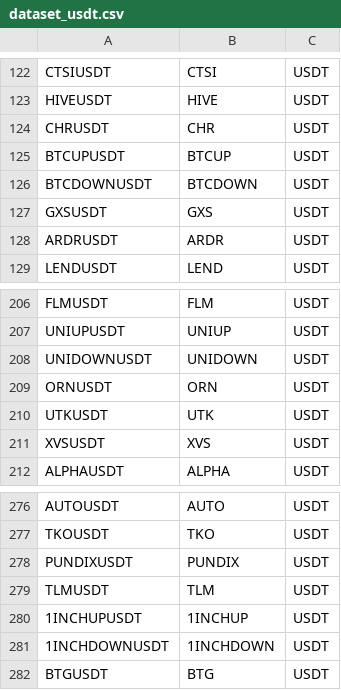
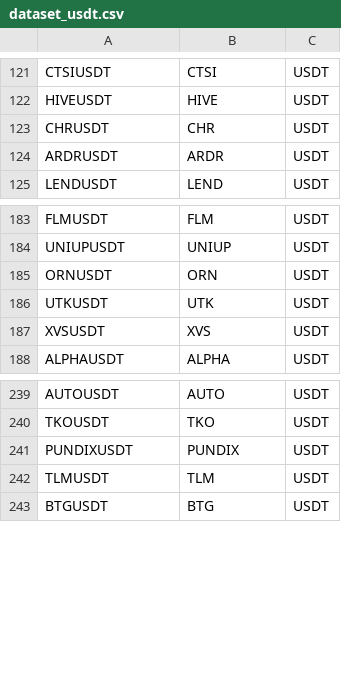
Before and after one commit to Emindu/heikin_ashi_ema_strategy, a CSV file: data/dataset_usdt.csv, drawn as a sheet; only a part is shown, gaps mark what is left out; the diff covers the shown part only.

```diff
--- a/data/dataset_usdt.csv
+++ b/data/dataset_usdt.csv
@@ -124,5 +123,2 @@ HIVEUSDT,HIVE,USDT
 CHRUSDT,CHR,USDT
-BTCUPUSDT,BTCUP,USDT
-BTCDOWNUSDT,BTCDOWN,USDT
-GXSUSDT,GXS,USDT
 ARDRUSDT,ARDR,USDT
@@ -207,3 +184,2 @@ FLMUSDT,FLM,USDT
 UNIUPUSDT,UNIUP,USDT
-UNIDOWNUSDT,UNIDOWN,USDT
 ORNUSDT,ORN,USDT
@@ -279,4 +242,2 @@ PUNDIXUSDT,PUNDIX,USDT
 TLMUSDT,TLM,USDT
-1INCHUPUSDT,1INCHUP,USDT
-1INCHDOWNUSDT,1INCHDOWN,USDT
 BTGUSDT,BTG,USDT
```
Also changed, not shown: 33 removed rows elsewhere in this file, 2 other files.
